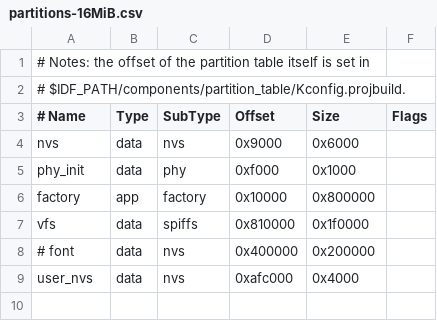
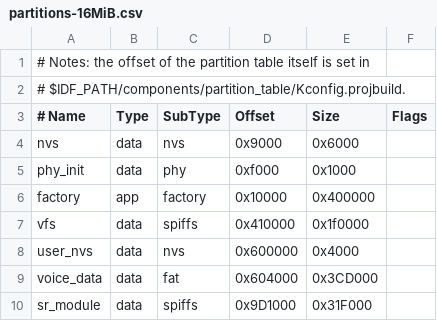
Before and after one commit to labplus-cn/labplus_mpython_esp32s3, a CSV file: port/boards/labplus_Ledong_v2/partitions-16MiB.csv, drawn as a sheet.

```diff
--- a/port/boards/labplus_Ledong_v2/partitions-16MiB.csv
+++ b/port/boards/labplus_Ledong_v2/partitions-16MiB.csv
@@ -5,5 +5,6 @@ nvs,      data, nvs,       0x9000,  0x6000,
 phy_init, data, phy,       0xf000,  0x1000,
-factory,  app,  factory,   0x10000, 0x800000,
-vfs,      data, spiffs,    0x810000, 0x1f0000,
-# font,     data, nvs,      0x400000, 0x200000,
-user_nvs, data, nvs,       0xafc000,  0x4000,
+factory,  app,  factory,   0x10000, 0x400000,
+vfs,      data, spiffs,    0x410000, 0x1f0000,
+user_nvs, data, nvs,       0x600000,  0x4000,
+voice_data, data, fat,     0x604000,  0x3CD000,
+sr_module, data, spiffs,   0x9D1000,  0x31F000,
```
Also changed, not shown: port/boards/mpython_pro/partitions-16MiB.csv, 13 other files.
